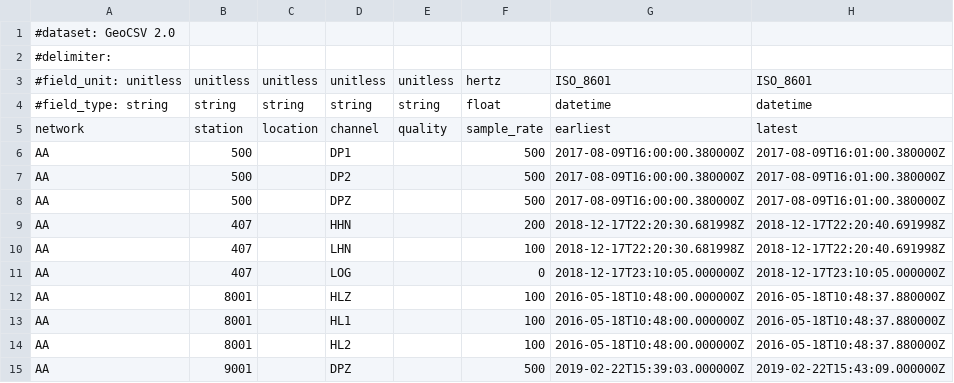
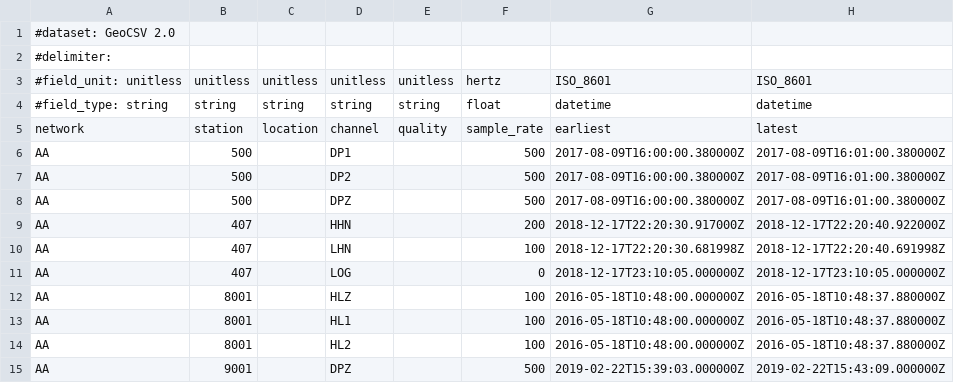
Before and after one commit to PIC-IRIS/PH5, a CSV file: ph5/test_data/metadata/extent_full.csv, drawn as a sheet.

Commit message:
update code to owkr with original test.

```diff
--- a/ph5/test_data/metadata/extent_full.csv
+++ b/ph5/test_data/metadata/extent_full.csv
@@ -8,3 +8,3 @@ AA|500||DP2||500|2017-08-09T16:00:00.380000Z|2017-08-09T16:01:00.380000Z
 AA|500||DPZ||500|2017-08-09T16:00:00.380000Z|2017-08-09T16:01:00.380000Z
-AA|407||HHN||200|2018-12-17T22:20:30.681998Z|2018-12-17T22:20:40.691998Z
+AA|407||HHN||200|2018-12-17T22:20:30.917000Z|2018-12-17T22:20:40.922000Z
 AA|407||LHN||100|2018-12-17T22:20:30.681998Z|2018-12-17T22:20:40.691998Z
```
Also changed, not shown: 4 other files.
